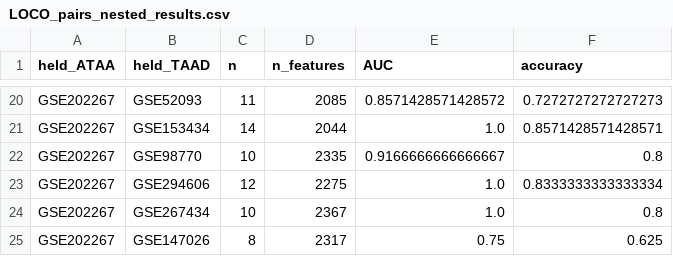
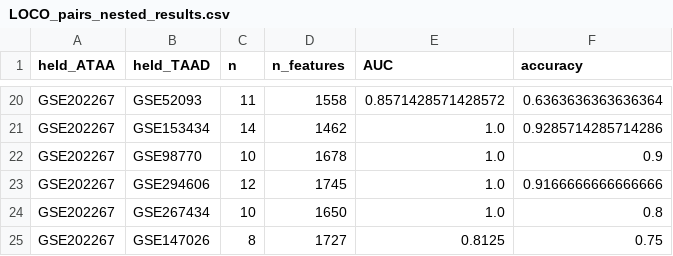
Before and after one commit to xyl9208/codex-writing, a CSV file: results/ml/LOCO_pairs_nested_results.csv, drawn as a sheet; only a part is shown, gaps mark what is left out; the diff covers the shown part only; the diff names each change by its address in the sheet, - before the commit and + after, or states it on an @@ line.

```diff
--- a/results/ml/LOCO_pairs_nested_results.csv
+++ b/results/ml/LOCO_pairs_nested_results.csv
-D20 (n_features): 2085
+D20 (n_features): 1558
-F20 (accuracy): 0.7272727272727273
+F20 (accuracy): 0.6363636363636364
-D21 (n_features): 2044
+D21 (n_features): 1462
-F21 (accuracy): 0.8571428571428571
+F21 (accuracy): 0.9285714285714286
-D22 (n_features): 2335
+D22 (n_features): 1678
-E22 (AUC): 0.9166666666666667
+E22 (AUC): 1.0
-F22 (accuracy): 0.8
+F22 (accuracy): 0.9
-D23 (n_features): 2275
+D23 (n_features): 1745
-F23 (accuracy): 0.8333333333333334
+F23 (accuracy): 0.9166666666666666
-D24 (n_features): 2367
+D24 (n_features): 1650
-D25 (n_features): 2317
+D25 (n_features): 1727
-E25 (AUC): 0.75
+E25 (AUC): 0.8125
-F25 (accuracy): 0.625
+F25 (accuracy): 0.75
```
Also changed, not shown: 31 edited cells elsewhere in this file, results/ml/LOCO_nested_results.csv, 22 other files.
